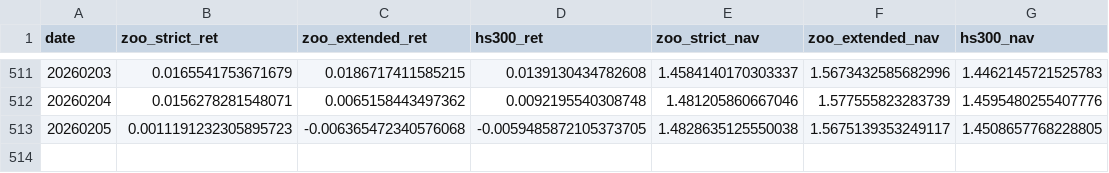
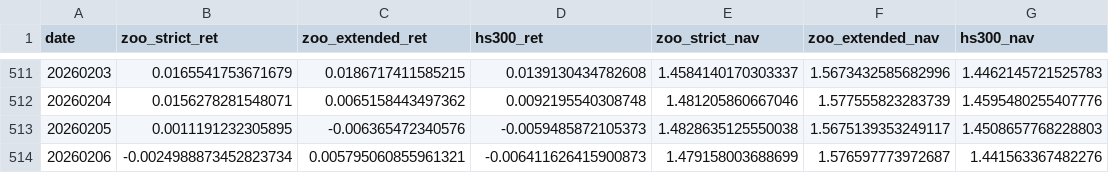
Before and after one commit to runchengxie/a-share-animal-index, a CSV file: docs/nav.csv, drawn as a sheet; only a part is shown, gaps mark what is left out.

```diff
--- a/docs/nav.csv
+++ b/docs/nav.csv
@@ -512,2 +512,3 @@ date,zoo_strict_ret,zoo_extended_ret,hs300_ret,zoo_strict_nav,zoo_extended_nav,h
 20260204,0.0156278281548071,0.0065158443497362,0.0092195540308748,1.481205860667046,1.577555823283739,1.4595480255407776
-20260205,0.0011191232305895723,-0.006365472340576068,-0.0059485872105373705,1.4828635125550038,1.5675139353249117,1.4508657768228805
+20260205,0.0011191232305895,-0.006365472340576,-0.0059485872105373,1.4828635125550038,1.5675139353249117,1.4508657768228803
+20260206,-0.0024988873452823734,0.005795060855961321,-0.006411626415900873,1.479158003688699,1.576597773972687,1.441563367482276
```
Also changed, not shown: 6 other files.
